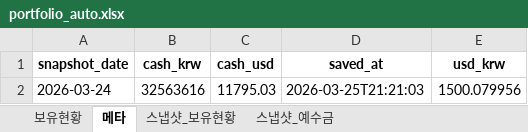
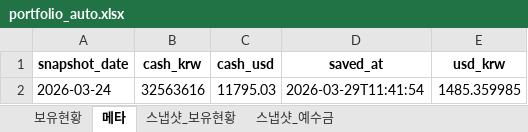
Before and after one commit to ssungjun83/invest_diary, an Excel workbook: portfolio_auto.xlsx, sheet 메타, drawn as a sheet; values as stored, in another font and other column widths than the file's, no borders; the diff names each change by its address in the sheet, - before the commit and + after, or states it on an @@ line.

```diff
--- a/portfolio_auto.xlsx (sheet 메타)
+++ b/portfolio_auto.xlsx (sheet 메타)
-D2 (saved_at): 2026-03-25T21:21:03
+D2 (saved_at): 2026-03-29T11:41:54
-E2 (usd_krw): 1500.079956
+E2 (usd_krw): 1485.359985
```
Also changed, not shown: sheet 스냅샷_보유현황, sheet 스냅샷_예수금.
